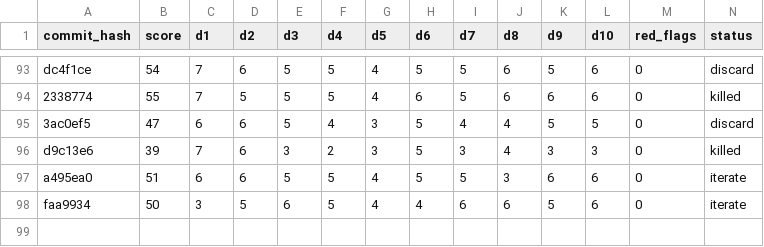
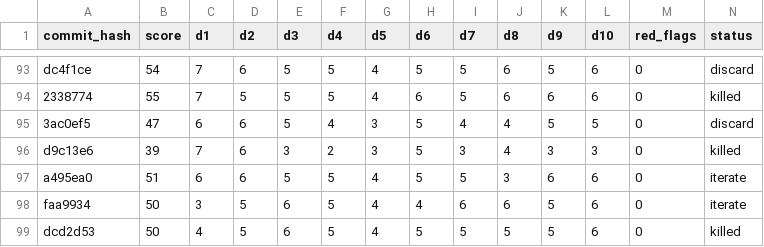
Before and after one commit to ArturoKuang/ai-game-playground, a TSV file: results.tsv, drawn as a sheet; only a part is shown, gaps mark what is left out; rows hold the shown columns only; the diff names each change by its address in the sheet, - before the commit and + after, or states it on an @@ line.

```diff
--- a/results.tsv
+++ b/results.tsv
+row 99: dcd2d53 | 50 | 4 | 5 | 6 | 5 | 4 | 5 | 5 | 5 | 5 | 6 | 0 | killed
```
Also changed, not shown: 3 other files.
